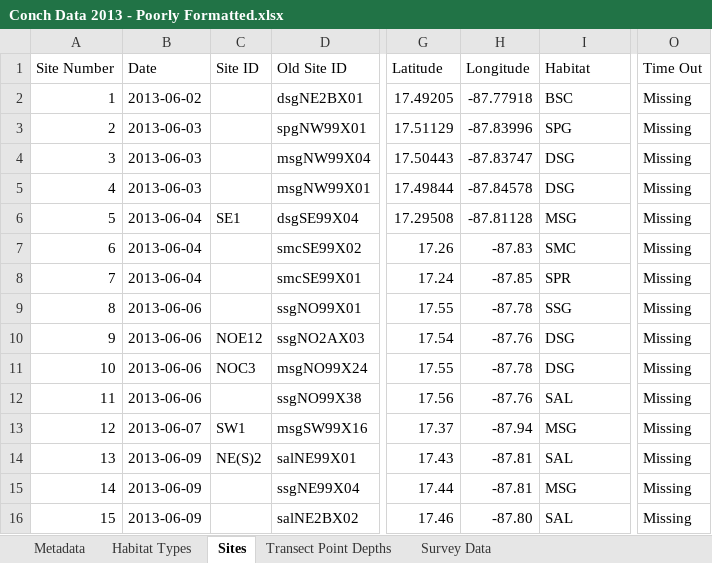
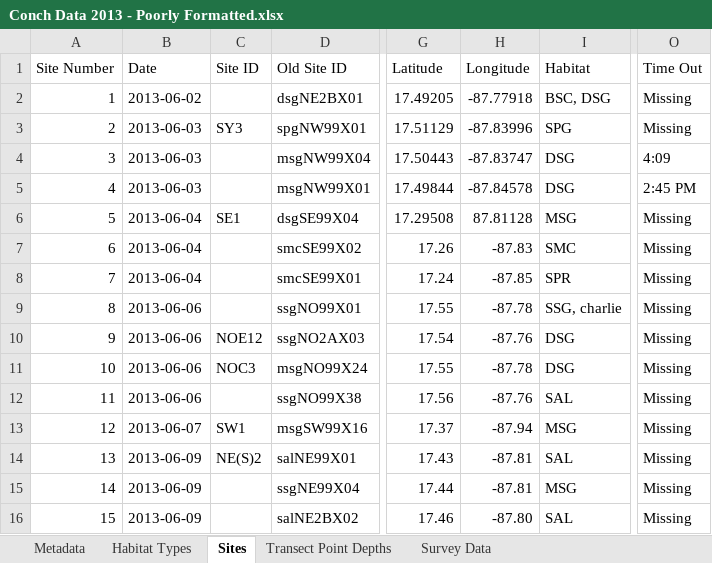
Before and after one commit to uberi-projects/tasa-shiny-reporting, an Excel workbook: test_data/Conch Data 2013 - Poorly Formatted.xlsx, sheet Sites, drawn as a sheet; only a part is shown, gaps mark what is left out; values as stored, in another font and other column widths than the file's, no borders; the diff names each change by its address in the sheet, - before the commit and + after, or states it on an @@ line.

Commit message:
Complete validation for Conch LAMP 1per

```diff
--- a/test_data/Conch Data 2013 - Poorly Formatted.xlsx (sheet Sites)
+++ b/test_data/Conch Data 2013 - Poorly Formatted.xlsx (sheet Sites)
-I2 (Habitat): BSC
+I2 (Habitat): BSC, DSG
-C3 (Site ID): (empty)
+C3 (Site ID): SY3
-O4 (Time Out): Missing
+O4 (Time Out): 4:09
-O5 (Time Out): Missing
+O5 (Time Out): 2:45 PM
-H6 (Longitude): -87.81128
+H6 (Longitude): 87.81128
-I9 (Habitat): SSG
+I9 (Habitat): SSG, charlie
```
Also changed, not shown: sheet Survey Data, 6 other files.
